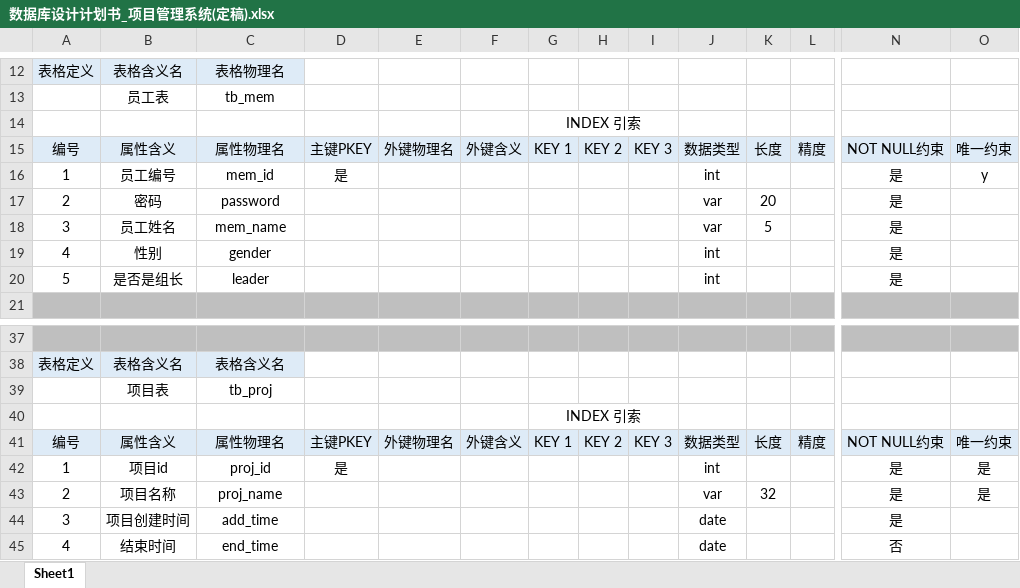
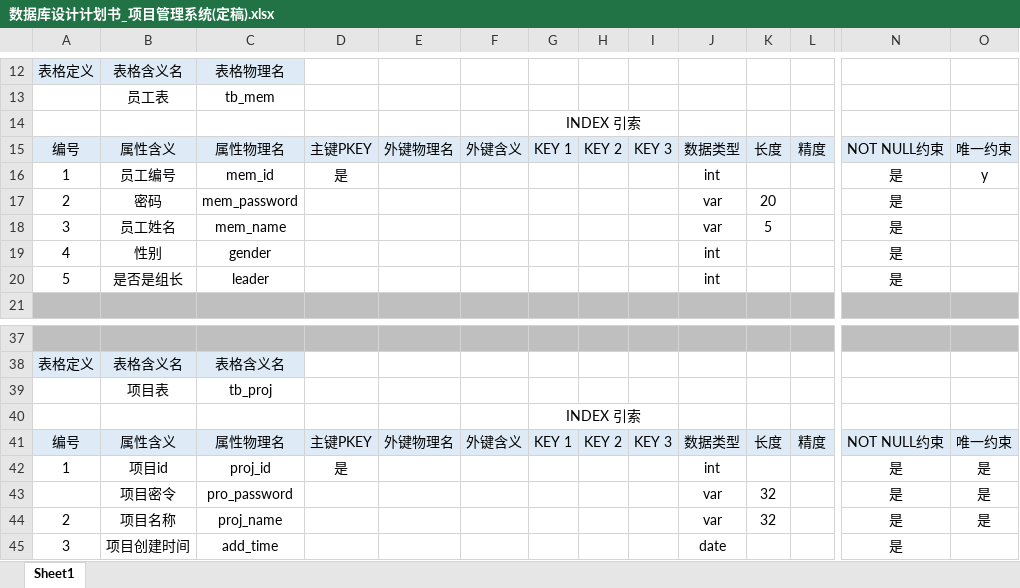
Before and after one commit to WangZheng000001/ProjectManagementSystem, an Excel workbook: files/数据库设计计划书_项目管理系统(定稿).xlsx, sheet Sheet1, drawn as a sheet; only a part is shown, gaps mark what is left out; the shorter side is filled out with more unchanged rows; values as stored, in another font and other column widths than the file's, no borders; rows hold the shown columns only; the diff names each change by its address in the sheet, - before the commit and + after, or states it on an @@ line.

```diff
--- a/files/数据库设计计划书_项目管理系统(定稿).xlsx (sheet Sheet1)
+++ b/files/数据库设计计划书_项目管理系统(定稿).xlsx (sheet Sheet1)
-C17: password
+C17: mem_password
+row 43:  | 项目密令 | pro_password |  |  |  |  |  |  | var | 32 |  | 是 | 是
```
Also changed, not shown: 5 other files.
